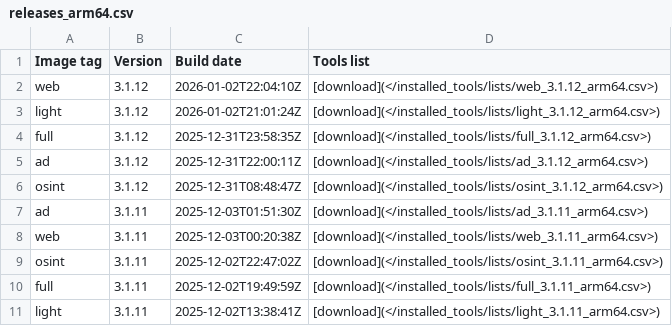
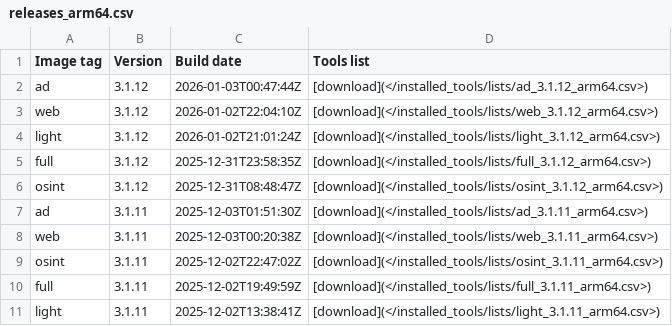
Before and after one commit to ThePorgs/Exegol-docs, a CSV file: docs/src/public/installed_tools/releases_arm64.csv, drawn as a sheet; only a part is shown; removed rows and columns are numbered as before the commit, all else as after; the diff names each change by its address in the sheet, - before the commit and + after, or states it on an @@ line.

```diff
--- a/docs/src/public/installed_tools/releases_arm64.csv
+++ b/docs/src/public/installed_tools/releases_arm64.csv
+row 2: ad | 3.1.12 | 2026-01-03T00:47:44Z | [download](</installed_tools/lists/ad_3.1.12_arm64.csv>)
-row 5: ad | 3.1.12 | 2025-12-31T22:00:11Z | [download](</installed_tools/lists/ad_3.1.12_arm64.csv>)
```
